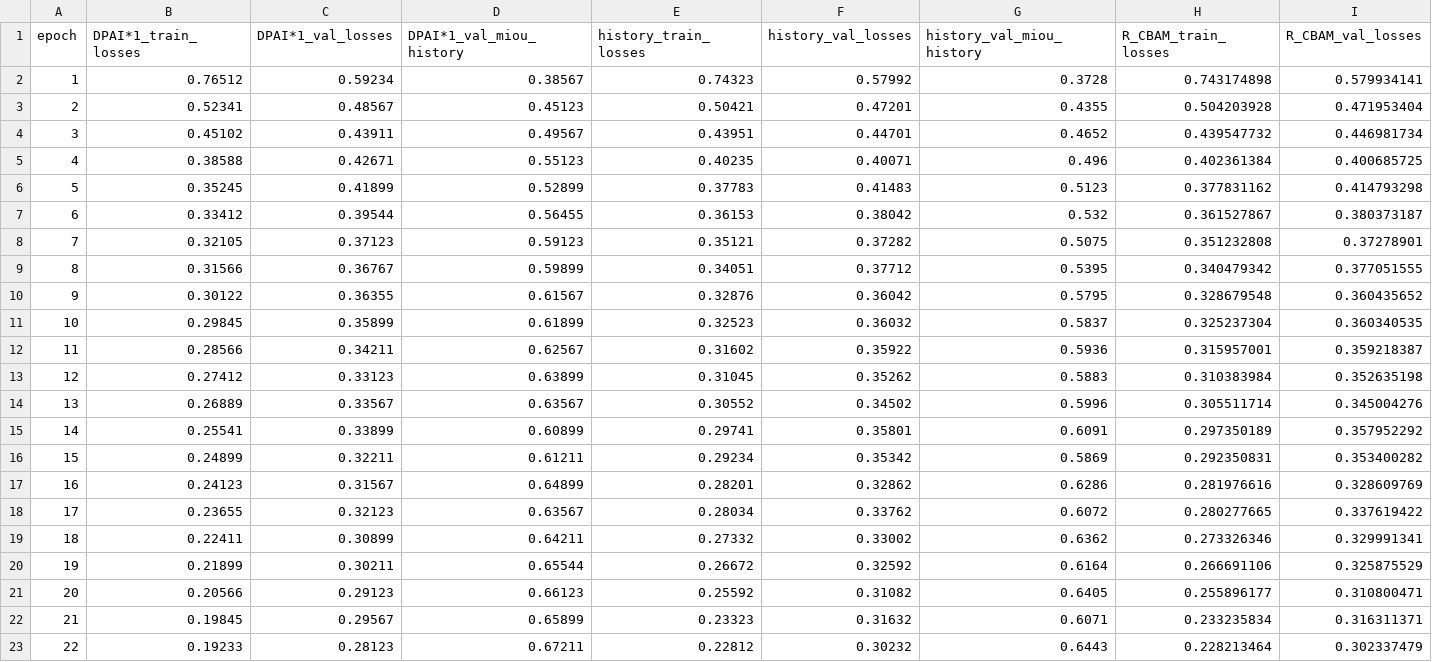
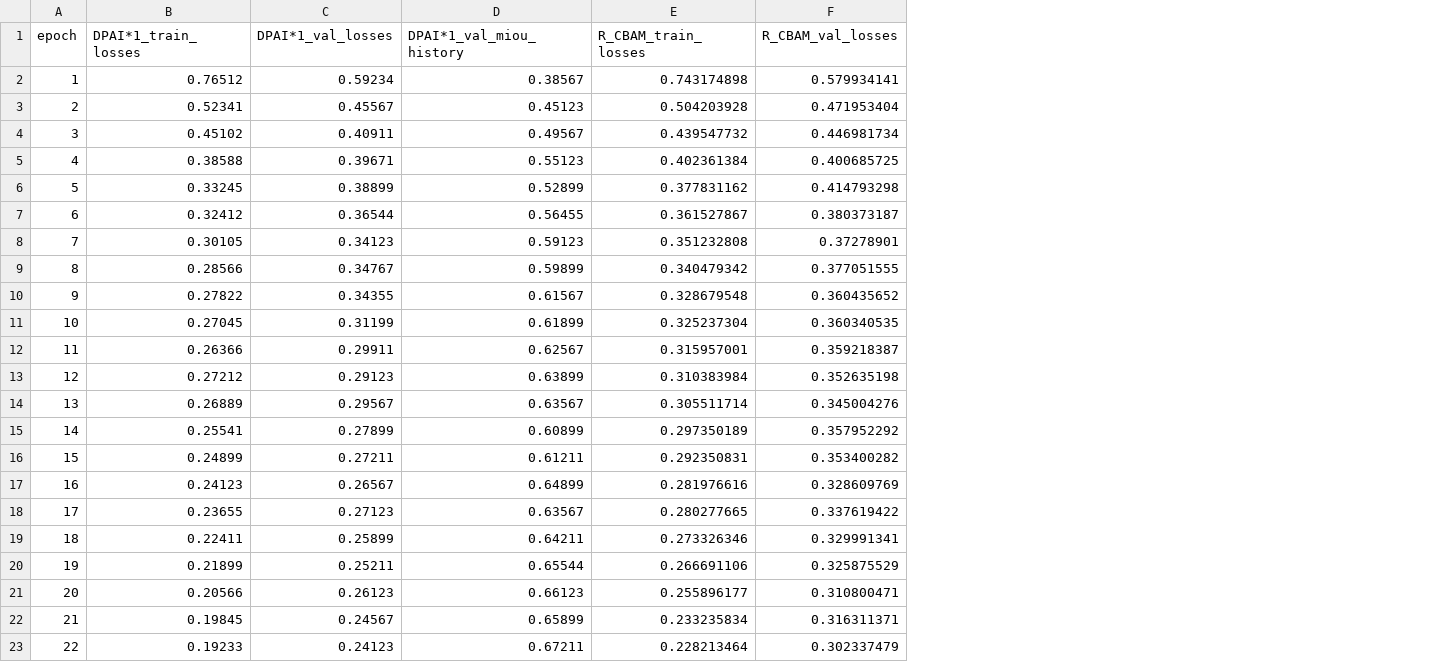
Before and after one commit to Gaozixian/D2D, a CSV file: visual/Segmentation/loss/result.csv, drawn as a sheet; only a part is shown; the diff covers the shown part only; the diff names each change by its address in the sheet, - before the commit and + after, or states it on an @@ line.

Commit message:
一些loss结果

```diff
--- a/visual/Segmentation/loss/result.csv
+++ b/visual/Segmentation/loss/result.csv
-column E (history_train_losses), rows 2-23: 0.74323 | 0.50421 | 0.43951 | 0.40235 | 0.37783 | 0.36153 | 0.35121 | 0.34051 | 0.32876 | 0.32523 | 0.31602 | 0.31045 | 0.30552 | 0.29741 | 0.29234 | 0.28201 | 0.28034 | 0.27332 | 0.26672 | 0.25592 | 0.23323 | 0.22812
-column F (history_val_losses), rows 2-23: 0.57992 | 0.47201 | 0.44701 | 0.40071 | 0.41483 | 0.38042 | 0.37282 | 0.37712 | 0.36042 | 0.36032 | 0.35922 | 0.35262 | 0.34502 | 0.35801 | 0.35342 | 0.32862 | 0.33762 | 0.33002 | 0.32592 | 0.31082 | 0.31632 | 0.30232
-column G (history_val_miou_history), rows 2-23: 0.3728 | 0.4355 | 0.4652 | 0.496 | 0.5123 | 0.532 | 0.5075 | 0.5395 | 0.5795 | 0.5837 | 0.5936 | 0.5883 | 0.5996 | 0.6091 | 0.5869 | 0.6286 | 0.6072 | 0.6362 | 0.6164 | 0.6405 | 0.6071 | 0.6443
-C3 (DPAI*1_val_losses): 0.48567
+C3 (DPAI*1_val_losses): 0.45567
-C4 (DPAI*1_val_losses): 0.43911
+C4 (DPAI*1_val_losses): 0.40911
-C5 (DPAI*1_val_losses): 0.42671
+C5 (DPAI*1_val_losses): 0.39671
-B6 (DPAI*1_train_losses): 0.35245
+B6 (DPAI*1_train_losses): 0.33245
-C6 (DPAI*1_val_losses): 0.41899
+C6 (DPAI*1_val_losses): 0.38899
-B7 (DPAI*1_train_losses): 0.33412
+B7 (DPAI*1_train_losses): 0.32412
-C7 (DPAI*1_val_losses): 0.39544
+C7 (DPAI*1_val_losses): 0.36544
-B8 (DPAI*1_train_losses): 0.32105
+B8 (DPAI*1_train_losses): 0.30105
-C8 (DPAI*1_val_losses): 0.37123
+C8 (DPAI*1_val_losses): 0.34123
-B9 (DPAI*1_train_losses): 0.31566
+B9 (DPAI*1_train_losses): 0.28566
-C9 (DPAI*1_val_losses): 0.36767
+C9 (DPAI*1_val_losses): 0.34767
-B10 (DPAI*1_train_losses): 0.30122
+B10 (DPAI*1_train_losses): 0.27822
-C10 (DPAI*1_val_losses): 0.36355
+C10 (DPAI*1_val_losses): 0.34355
-B11 (DPAI*1_train_losses): 0.29845
+B11 (DPAI*1_train_losses): 0.27045
-C11 (DPAI*1_val_losses): 0.35899
+C11 (DPAI*1_val_losses): 0.31199
-B12 (DPAI*1_train_losses): 0.28566
+B12 (DPAI*1_train_losses): 0.26366
-C12 (DPAI*1_val_losses): 0.34211
+C12 (DPAI*1_val_losses): 0.29911
-B13 (DPAI*1_train_losses): 0.27412
+B13 (DPAI*1_train_losses): 0.27212
-C13 (DPAI*1_val_losses): 0.33123
+C13 (DPAI*1_val_losses): 0.29123
-C14 (DPAI*1_val_losses): 0.33567
+C14 (DPAI*1_val_losses): 0.29567
-C15 (DPAI*1_val_losses): 0.33899
+C15 (DPAI*1_val_losses): 0.27899
-C16 (DPAI*1_val_losses): 0.32211
+C16 (DPAI*1_val_losses): 0.27211
-C17 (DPAI*1_val_losses): 0.31567
+C17 (DPAI*1_val_losses): 0.26567
-C18 (DPAI*1_val_losses): 0.32123
+C18 (DPAI*1_val_losses): 0.27123
-C19 (DPAI*1_val_losses): 0.30899
+C19 (DPAI*1_val_losses): 0.25899
-C20 (DPAI*1_val_losses): 0.30211
+C20 (DPAI*1_val_losses): 0.25211
-C21 (DPAI*1_val_losses): 0.29123
+C21 (DPAI*1_val_losses): 0.26123
-C22 (DPAI*1_val_losses): 0.29567
+C22 (DPAI*1_val_losses): 0.24567
-C23 (DPAI*1_val_losses): 0.28123
+C23 (DPAI*1_val_losses): 0.24123
```
Also changed, not shown: 20 edited cells elsewhere in this file.
